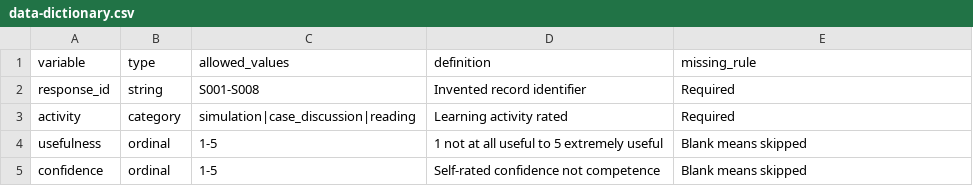
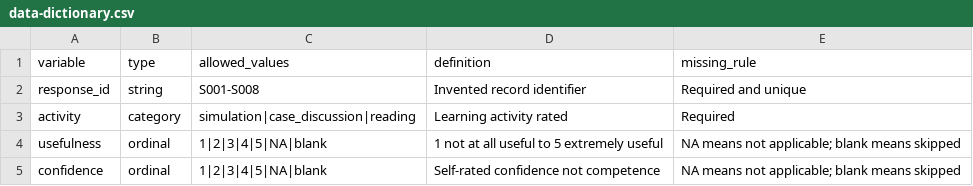
Before and after one commit to johnmquinnv/medical-education-resources, a CSV file: research-methods/data-dictionary.csv, drawn as a sheet.

Commit message:
Align survey missingness and publish reproducible analysis and pilot protocol

```diff
--- a/research-methods/data-dictionary.csv
+++ b/research-methods/data-dictionary.csv
@@ -1,5 +1,5 @@
 variable,type,allowed_values,definition,missing_rule
-response_id,string,S001-S008,Invented record identifier,Required
+response_id,string,S001-S008,Invented record identifier,Required and unique
 activity,category,simulation|case_discussion|reading,Learning activity rated,Required
-usefulness,ordinal,1-5,1 not at all useful to 5 extremely useful,Blank means skipped
-confidence,ordinal,1-5,Self-rated confidence not competence,Blank means skipped
+usefulness,ordinal,1|2|3|4|5|NA|blank,1 not at all useful to 5 extremely useful,NA means not applicable; blank means skipped
+confidence,ordinal,1|2|3|4|5|NA|blank,Self-rated confidence not competence,NA means not applicable; blank means skipped
```
Also changed, not shown: 16 other files.
